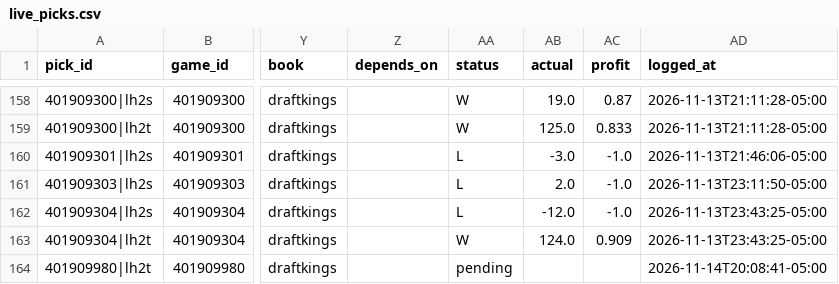
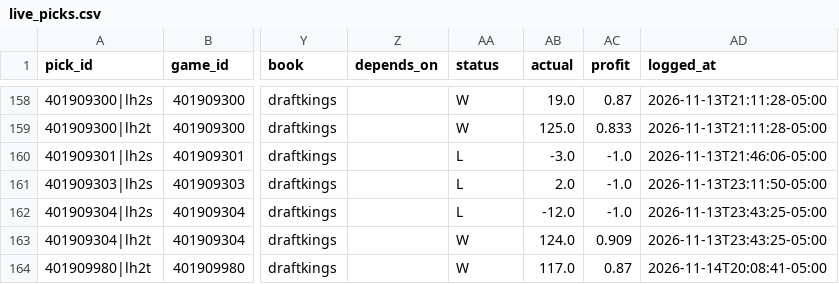
Before and after one commit to quintonmwilson/nba-model, a CSV file: model/live_picks.csv, drawn as a sheet; only a part is shown, gaps mark what is left out; the diff names each change by its address in the sheet, - before the commit and + after, or states it on an @@ line.

```diff
--- a/model/live_picks.csv
+++ b/model/live_picks.csv
-AA164 (status): pending
+AA164 (status): W
-AB164 (actual): (empty)
+AB164 (actual): 117.0
-AC164 (profit): (empty)
+AC164 (profit): 0.87
```
Also changed, not shown: model/halftime_log.csv, 1 other file.
